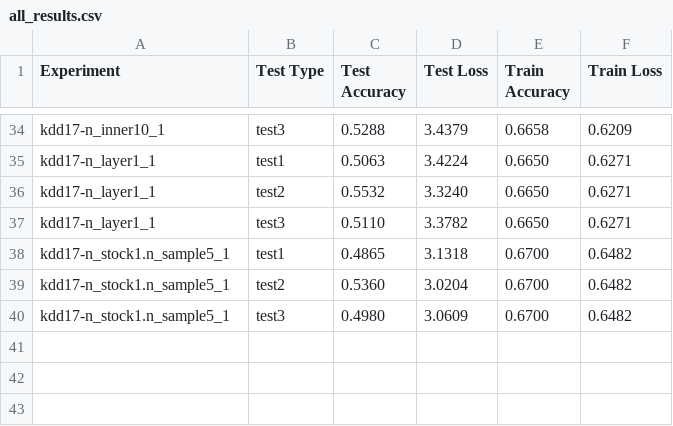
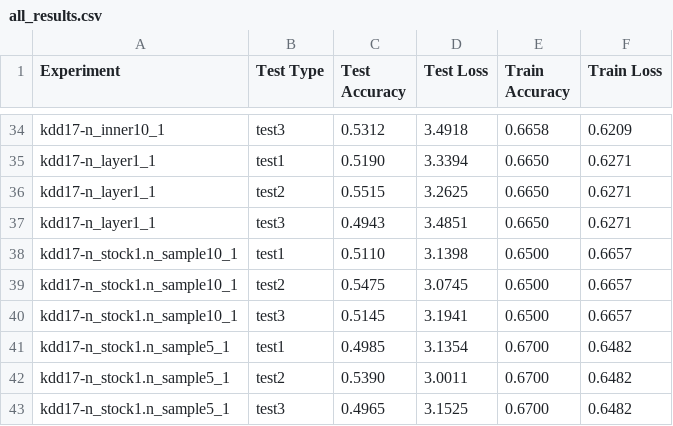
Before and after one commit to simonjisu/SMILE, a CSV file: all_results.csv, drawn as a sheet; only a part is shown, gaps mark what is left out; addresses are those after the commit; the diff covers the shown part only; the diff names each change by its address in the sheet, - before the commit and + after, or states it on an @@ line.

```diff
--- a/all_results.csv
+++ b/all_results.csv
-C34 (Test Accuracy): 0.5288
+C34 (Test Accuracy): 0.5312
-D34 (Test Loss): 3.4379
+D34 (Test Loss): 3.4918
-C35 (Test Accuracy): 0.5063
+C35 (Test Accuracy): 0.5190
-D35 (Test Loss): 3.4224
+D35 (Test Loss): 3.3394
-C36 (Test Accuracy): 0.5532
+C36 (Test Accuracy): 0.5515
-D36 (Test Loss): 3.3240
+D36 (Test Loss): 3.2625
+row 37: kdd17-n_layer1_1 | test3 | 0.4943 | 3.4851 | 0.6650 | 0.6271
-A38 (Experiment): kdd17-n_layer1_1
+A38 (Experiment): kdd17-n_stock1.n_sample10_1
-B38 (Test Type): test3
+B38 (Test Type): test1
-D38 (Test Loss): 3.3782
+D38 (Test Loss): 3.1398
-E38 (Train Accuracy): 0.6650
+E38 (Train Accuracy): 0.6500
-F38 (Train Loss): 0.6271
+F38 (Train Loss): 0.6657
+row 39: kdd17-n_stock1.n_sample10_1 | test2 | 0.5475 | 3.0745 | 0.6500 | 0.6657
+row 40: kdd17-n_stock1.n_sample10_1 | test3 | 0.5145 | 3.1941 | 0.6500 | 0.6657
-C41 (Test Accuracy): 0.4865
+C41 (Test Accuracy): 0.4985
-D41 (Test Loss): 3.1318
+D41 (Test Loss): 3.1354
-C42 (Test Accuracy): 0.5360
+C42 (Test Accuracy): 0.5390
-D42 (Test Loss): 3.0204
+D42 (Test Loss): 3.0011
-C43 (Test Accuracy): 0.4980
+C43 (Test Accuracy): 0.4965
-D43 (Test Loss): 3.0609
+D43 (Test Loss): 3.1525
```
Also changed, not shown: 64 edited cells elsewhere in this file, all_results_win.csv, 25 other files.
